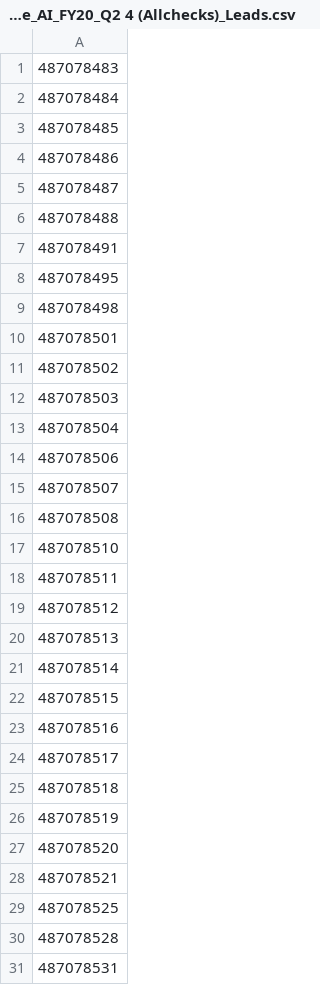
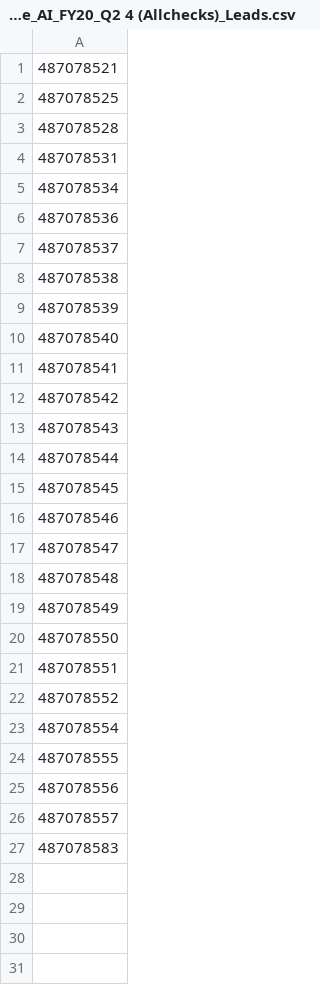
Before and after one commit to ironmanGit/lolagrove, a CSV file: campaignFiles/Intel_IOTG_UK_Noodle_AI_FY20_Q2 4 (Allchecks)_Leads.csv, drawn as a sheet; only a part is shown; the shorter side is filled out with more unchanged rows; the diff names each change by its address in the sheet, - before the commit and + after, or states it on an @@ line.

```diff
--- a/campaignFiles/Intel_IOTG_UK_Noodle_AI_FY20_Q2 4 (Allchecks)_Leads.csv
+++ b/campaignFiles/Intel_IOTG_UK_Noodle_AI_FY20_Q2 4 (Allchecks)_Leads.csv
-row 1: 487078483
-row 2: 487078484
-row 3: 487078485
-row 4: 487078486
-row 5: 487078487
-row 6: 487078488
-row 7: 487078491
-row 8: 487078495
-row 9: 487078498
-row 10: 487078501
-row 11: 487078502
-row 12: 487078503
-row 13: 487078504
-row 14: 487078506
-row 15: 487078507
-row 16: 487078508
-row 17: 487078510
-row 18: 487078511
-row 19: 487078512
-row 20: 487078513
-row 21: 487078514
-row 22: 487078515
-row 23: 487078516
-row 24: 487078517
-row 25: 487078518
-row 26: 487078519
-row 27: 487078520
```
Also changed, not shown: 11 other files.
